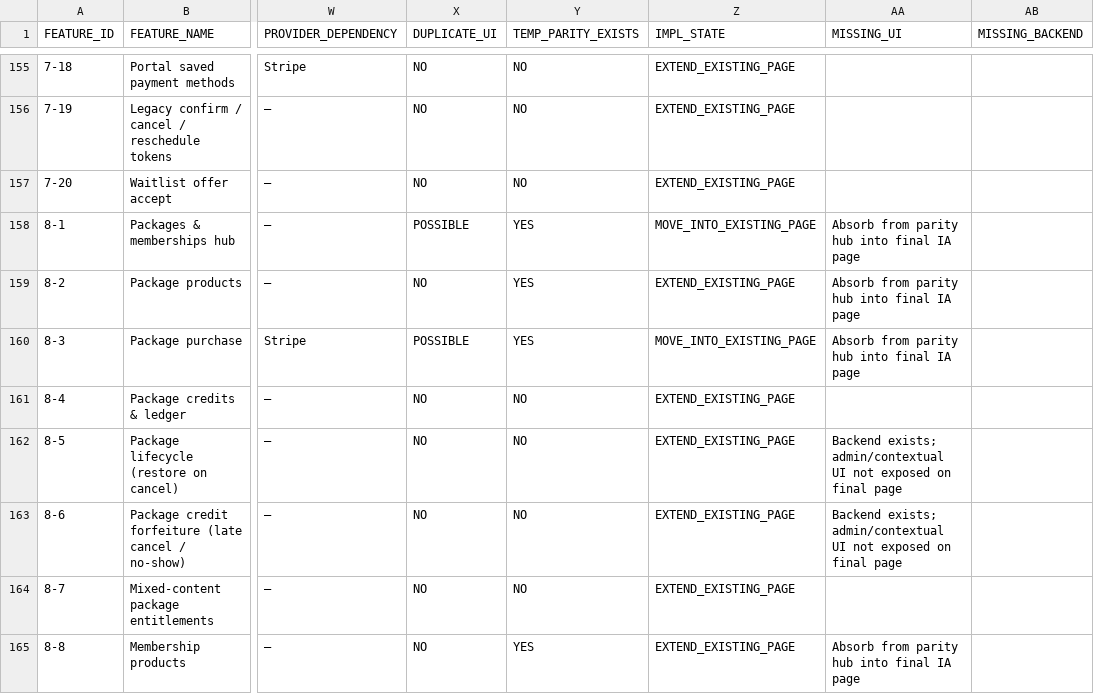
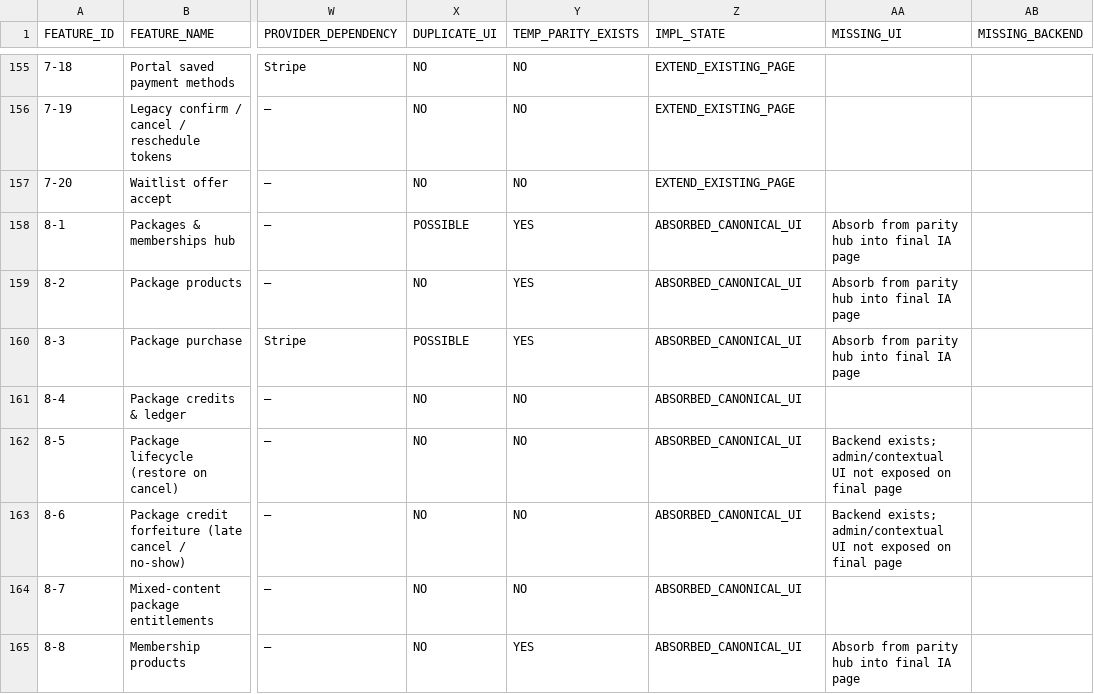
Before and after one commit to 703deuce/sms, a CSV file: docs/APPOINTMENTS-FEATURE-ABSORPTION-LEDGER.csv, drawn as a sheet; only a part is shown, gaps mark what is left out; the diff covers the shown part only; the diff names each change by its address in the sheet, - before the commit and + after, or states it on an @@ line.

```diff
--- a/docs/APPOINTMENTS-FEATURE-ABSORPTION-LEDGER.csv
+++ b/docs/APPOINTMENTS-FEATURE-ABSORPTION-LEDGER.csv
-Z158 (IMPL_STATE): MOVE_INTO_EXISTING_PAGE
+Z158 (IMPL_STATE): ABSORBED_CANONICAL_UI
-Z159 (IMPL_STATE): EXTEND_EXISTING_PAGE
+Z159 (IMPL_STATE): ABSORBED_CANONICAL_UI
-Z160 (IMPL_STATE): MOVE_INTO_EXISTING_PAGE
+Z160 (IMPL_STATE): ABSORBED_CANONICAL_UI
-Z161:Z165 (IMPL_STATE): EXTEND_EXISTING_PAGE
+Z161:Z165 (IMPL_STATE): ABSORBED_CANONICAL_UI
```
Also changed, not shown: 13 edited cells elsewhere in this file, 34 other files.
